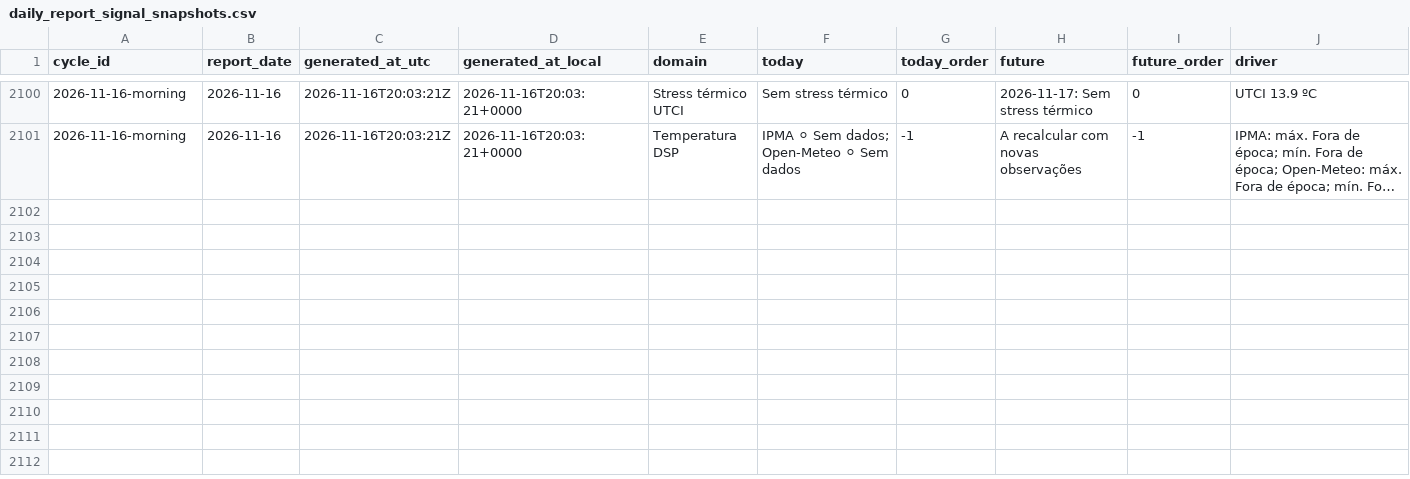
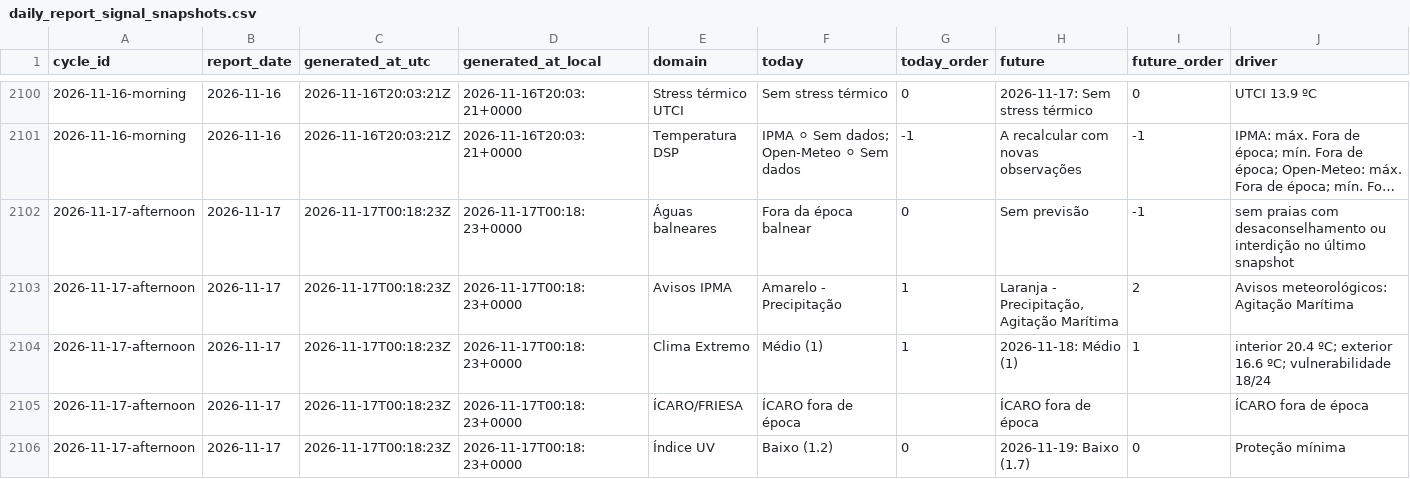
Before and after one commit to DBLQA90/qualar_matosinhos, a CSV file: data/daily_report_signal_snapshots.csv, drawn as a sheet; only a part is shown, gaps mark what is left out; long unchanged cells end in …; rows hold the shown columns only; the diff covers the shown part only; the diff names each change by its address in the sheet, - before the commit and + after, or states it on an @@ line.

```diff
--- a/data/daily_report_signal_snapshots.csv
+++ b/data/daily_report_signal_snapshots.csv
+row 2102: 2026-11-17-afternoon | 2026-11-17 | 2026-11-17T00:18:23Z | 2026-11-17T00:18:23+0000 | Águas balneares | Fora da época balnear | 0 | Sem previsão | -1 | sem praias com desaconselhamento ou interdição no último snapshot
+row 2103: 2026-11-17-afternoon | 2026-11-17 | 2026-11-17T00:18:23Z | 2026-11-17T00:18:23+0000 | Avisos IPMA | Amarelo - Precipitação | 1 | Laranja - Precipitação, Agitação Marítima | 2 | Avisos meteorológicos: Agitação Marítima
+row 2104: 2026-11-17-afternoon | 2026-11-17 | 2026-11-17T00:18:23Z | 2026-11-17T00:18:23+0000 | Clima Extremo | Médio (1) | 1 | 2026-11-18: Médio (1) | 1 | interior 20.4 ºC; exterior 16.6 ºC; vulnerabilidade 18/24
+row 2105: 2026-11-17-afternoon | 2026-11-17 | 2026-11-17T00:18:23Z | 2026-11-17T00:18:23+0000 | ÍCARO/FRIESA | ÍCARO fora de época |  | ÍCARO fora de época |  | ÍCARO fora de época
+row 2106: 2026-11-17-afternoon | 2026-11-17 | 2026-11-17T00:18:23Z | 2026-11-17T00:18:23+0000 | Índice UV | Baixo (1.2) | 0 | 2026-11-19: Baixo (1.7) | 0 | Proteção mínima
```
Also changed, not shown: 5 added rows elsewhere in this file, data/ipma_matosinhos_forecast_errors.csv, data/ipma_matosinhos_heat_waves.csv, 37 other files.
